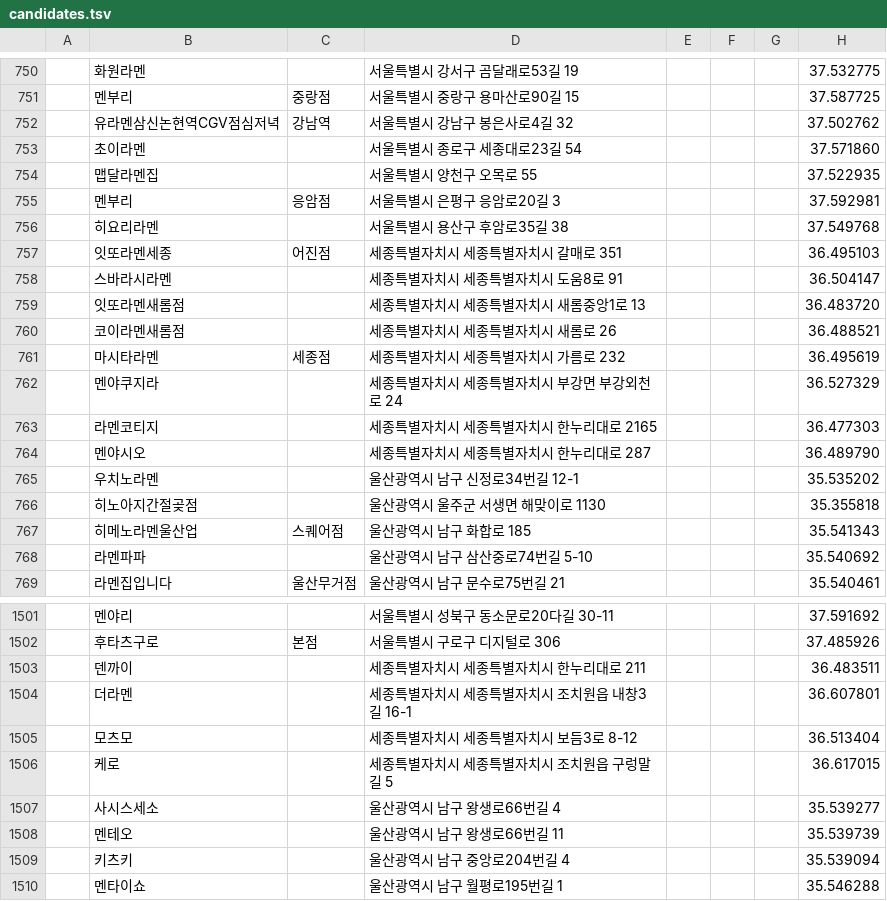
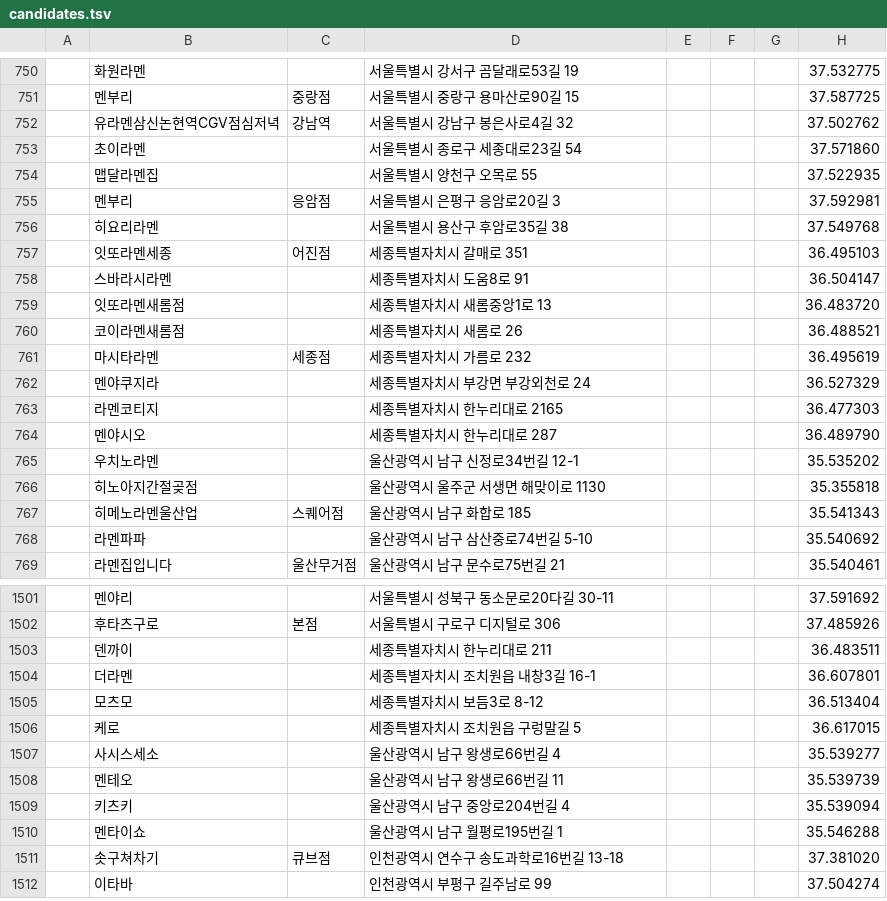
Before and after one commit to slowteady/ramap, a TSV file: data/out/candidates.tsv, drawn as a sheet; only a part is shown, gaps mark what is left out; the shorter side is filled out with more unchanged rows; the diff names each change by its address in the sheet, - before the commit and + after, or states it on an @@ line.

```diff
--- a/data/out/candidates.tsv
+++ b/data/out/candidates.tsv
-D757: 세종특별자치시 세종특별자치시 갈매로 351
+D757: 세종특별자치시 갈매로 351
-D758: 세종특별자치시 세종특별자치시 도움8로 91
+D758: 세종특별자치시 도움8로 91
-D759: 세종특별자치시 세종특별자치시 새롬중앙1로 13
+D759: 세종특별자치시 새롬중앙1로 13
-D760: 세종특별자치시 세종특별자치시 새롬로 26
+D760: 세종특별자치시 새롬로 26
-D761: 세종특별자치시 세종특별자치시 가름로 232
+D761: 세종특별자치시 가름로 232
-D762: 세종특별자치시 세종특별자치시 부강면 부강외천로 24
+D762: 세종특별자치시 부강면 부강외천로 24
-D763: 세종특별자치시 세종특별자치시 한누리대로 2165
+D763: 세종특별자치시 한누리대로 2165
-D764: 세종특별자치시 세종특별자치시 한누리대로 287
+D764: 세종특별자치시 한누리대로 287
-D1503: 세종특별자치시 세종특별자치시 한누리대로 211
+D1503: 세종특별자치시 한누리대로 211
-D1504: 세종특별자치시 세종특별자치시 조치원읍 내창3길 16-1
+D1504: 세종특별자치시 조치원읍 내창3길 16-1
-D1505: 세종특별자치시 세종특별자치시 보듬3로 8-12
+D1505: 세종특별자치시 보듬3로 8-12
-D1506: 세종특별자치시 세종특별자치시 조치원읍 구렁말길 5
+D1506: 세종특별자치시 조치원읍 구렁말길 5
```
Also changed, not shown: 7 other files.
